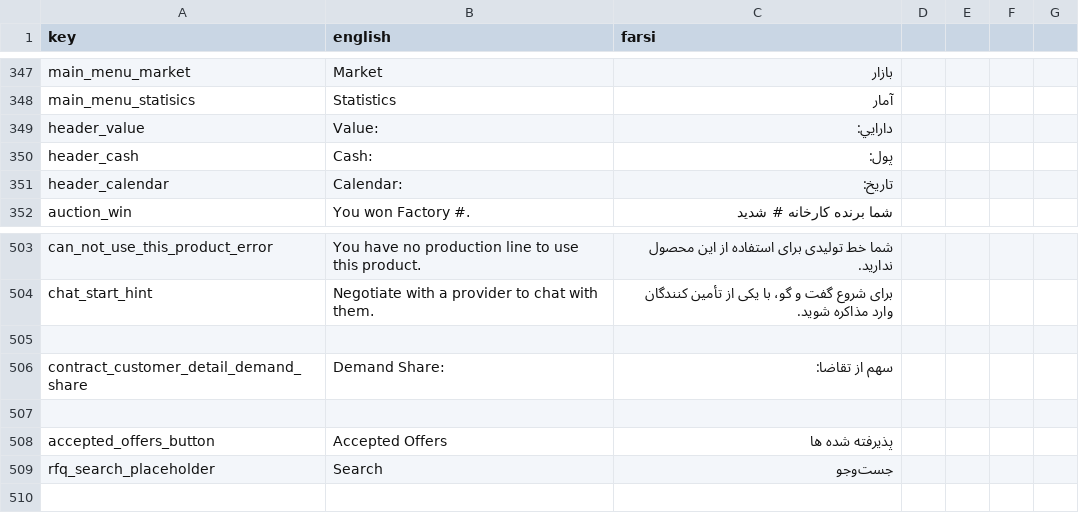
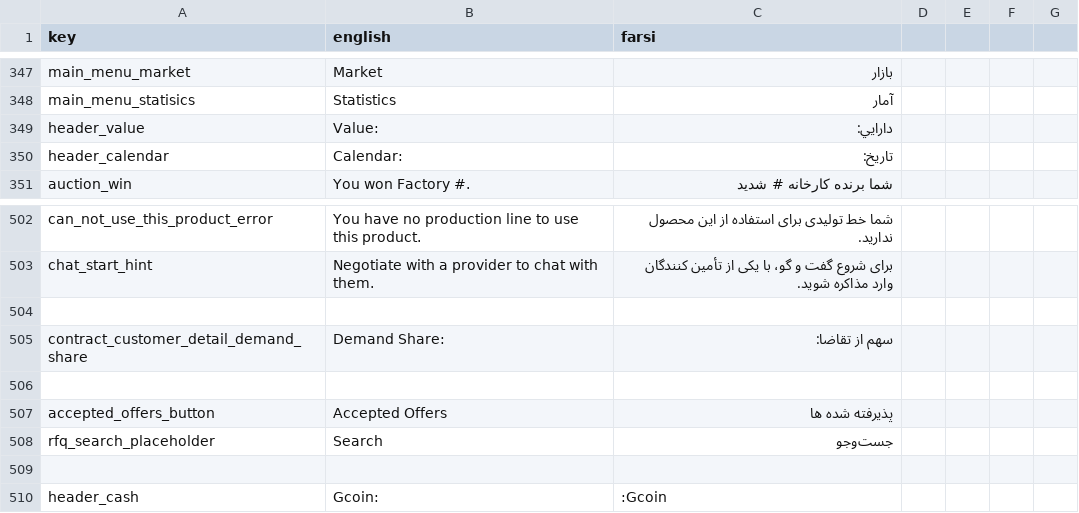
Before and after one commit to GameinSharif/Gamein2021-Client, a CSV file: Assets/Resources/Localization/Localization.csv, drawn as a sheet; only a part is shown, gaps mark what is left out; removed rows and columns are numbered as before the commit, all else as after; the diff names each change by its address in the sheet, - before the commit and + after, or states it on an @@ line.

```diff
--- a/Assets/Resources/Localization/Localization.csv
+++ b/Assets/Resources/Localization/Localization.csv
-row 350: header_cash | Cash: | پول:
+row 509: (empty)
+row 510: header_cash | Gcoin: | :Gcoin
```
Also changed, not shown: 8 other files.
